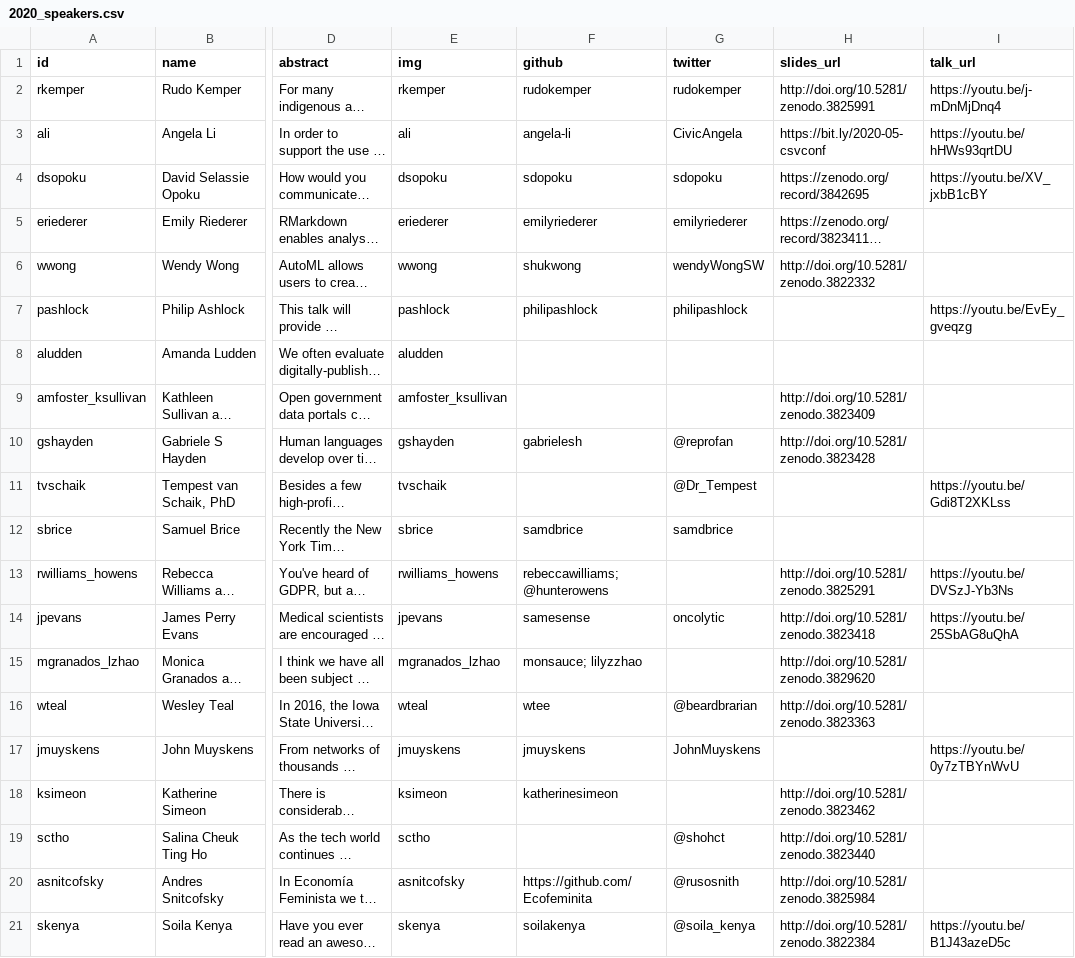
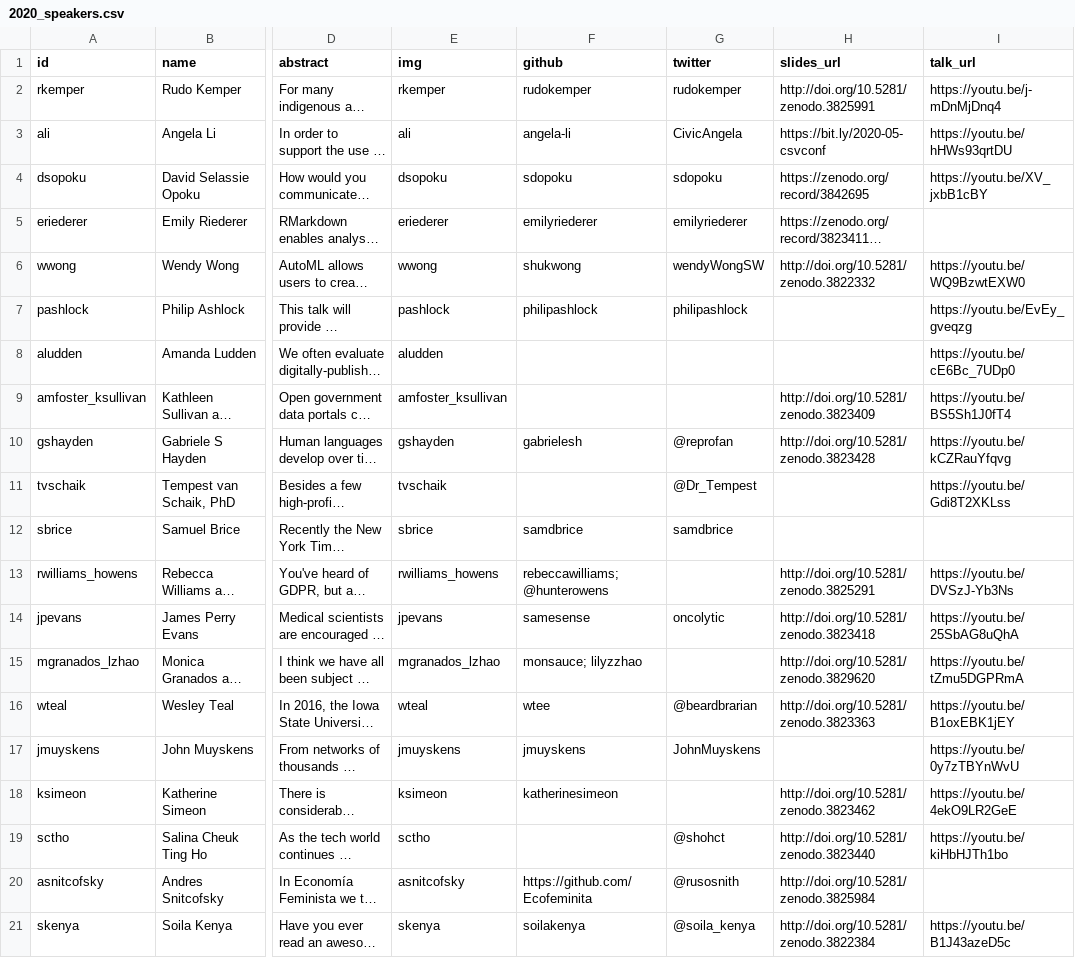
Before and after one commit to csvconf/csvconf.com, a CSV file: _data/2020_speakers.csv, drawn as a sheet; only a part is shown, gaps mark what is left out; long unchanged cells end in …; the diff covers the shown part only; the diff names each change by its address in the sheet, - before the commit and + after, or states it on an @@ line.

Commit message:
adding second set of links to session recordings :tada:

```diff
--- a/_data/2020_speakers.csv
+++ b/_data/2020_speakers.csv
-I6 (talk_url): (empty)
+I6 (talk_url): https://youtu.be/WQ9BzwtEXW0
-I8 (talk_url): (empty)
+I8 (talk_url): https://youtu.be/cE6Bc_7UDp0
-I9 (talk_url): (empty)
+I9 (talk_url): https://youtu.be/BS5Sh1J0fT4
-I10 (talk_url): (empty)
+I10 (talk_url): https://youtu.be/kCZRauYfqvg
-I15 (talk_url): (empty)
+I15 (talk_url): https://youtu.be/tZmu5DGPRmA
-I16 (talk_url): (empty)
+I16 (talk_url): https://youtu.be/B1oxEBK1jEY
-I18 (talk_url): (empty)
+I18 (talk_url): https://youtu.be/4ekO9LR2GeE
-I19 (talk_url): (empty)
+I19 (talk_url): https://youtu.be/kiHbHJTh1bo
```
Also changed, not shown: 7 edited cells elsewhere in this file.
